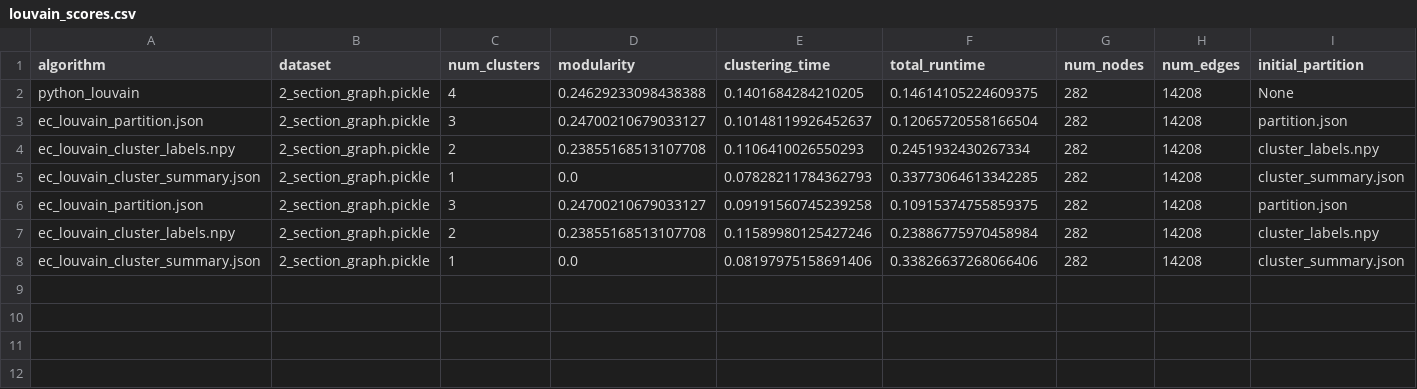
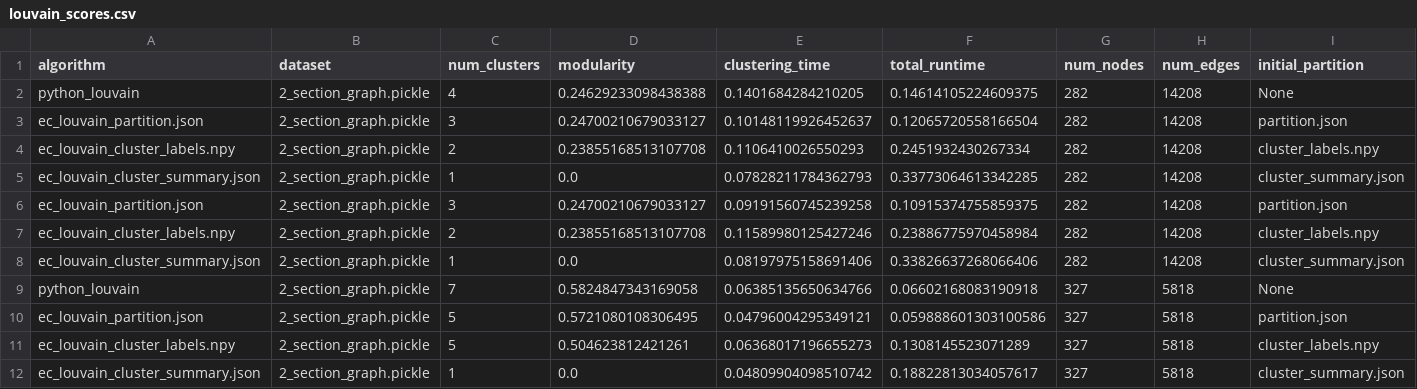
Before and after one commit to devarashs/EC-h-Louvain, a CSV file: src/results/louvain_scores.csv, drawn as a sheet; only a part is shown; rows hold the shown columns only; the diff names each change by its address in the sheet, - before the commit and + after, or states it on an @@ line.

Commit message:
Refactor data partitions and update clustering results
- Deleted outdated ec_louvain_result_partition.json file and added a new version with updated partitioning data.
- Updated k-means clustering results, increasing the number of clusters from 3 to 5 and adjusting cluster sizes and total nodes accordingly.
- Added new k-means cluster files and updated existing binary files for clusters and labels.
- Removed old visualization images and added a new one reflecting the latest clustering results.
- Updated louvain_scores.csv and partitions_scores.csv to include new clustering metrics and results.
- Modified generate_hypergraph.py to change the input hypergraph path and commented out the output directory line for clarity.

```diff
--- a/src/results/louvain_scores.csv
+++ b/src/results/louvain_scores.csv
+row 9: python_louvain | 2_section_graph.pickle | 7 | 0.5824847343169058 | 0.06385135650634766 | 0.06602168083190918 | 327 | 5818 | None
+row 10: ec_louvain_partition.json | 2_section_graph.pickle | 5 | 0.5721080108306495 | 0.04796004295349121 | 0.059888601303100586 | 327 | 5818 | partition.json
+row 11: ec_louvain_cluster_labels.npy | 2_section_graph.pickle | 5 | 0.504623812421261 | 0.06368017196655273 | 0.1308145523071289 | 327 | 5818 | cluster_labels.npy
+row 12: ec_louvain_cluster_summary.json | 2_section_graph.pickle | 1 | 0.0 | 0.04809904098510742 | 0.18822813034057617 | 327 | 5818 | cluster_summary.json
```
Also changed, not shown: src/results/partitions_scores.csv, 31 other files.
